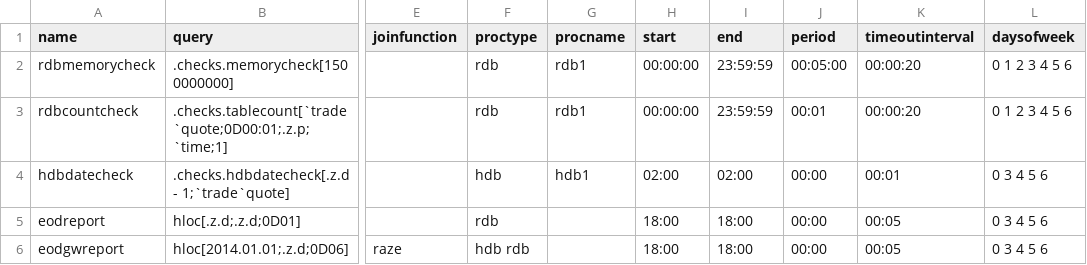
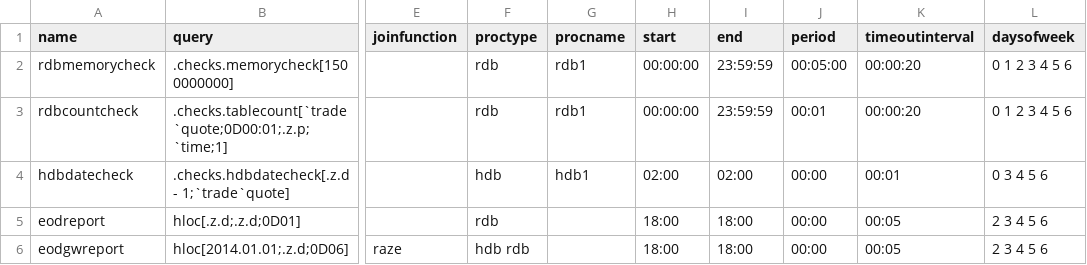
Before and after one commit to DataIntellectTech/TorQ-Finance-Starter-Pack, a CSV file: config/reporter.csv, drawn as a sheet; only a part is shown, gaps mark what is left out; the diff names each change by its address in the sheet, - before the commit and + after, or states it on an @@ line.

Commit message:
updated end-of-day report config to run Mon -> Fri

```diff
--- a/config/reporter.csv
+++ b/config/reporter.csv
-L5:L6 (daysofweek): 0 3 4 5 6
+L5:L6 (daysofweek): 2 3 4 5 6
```
